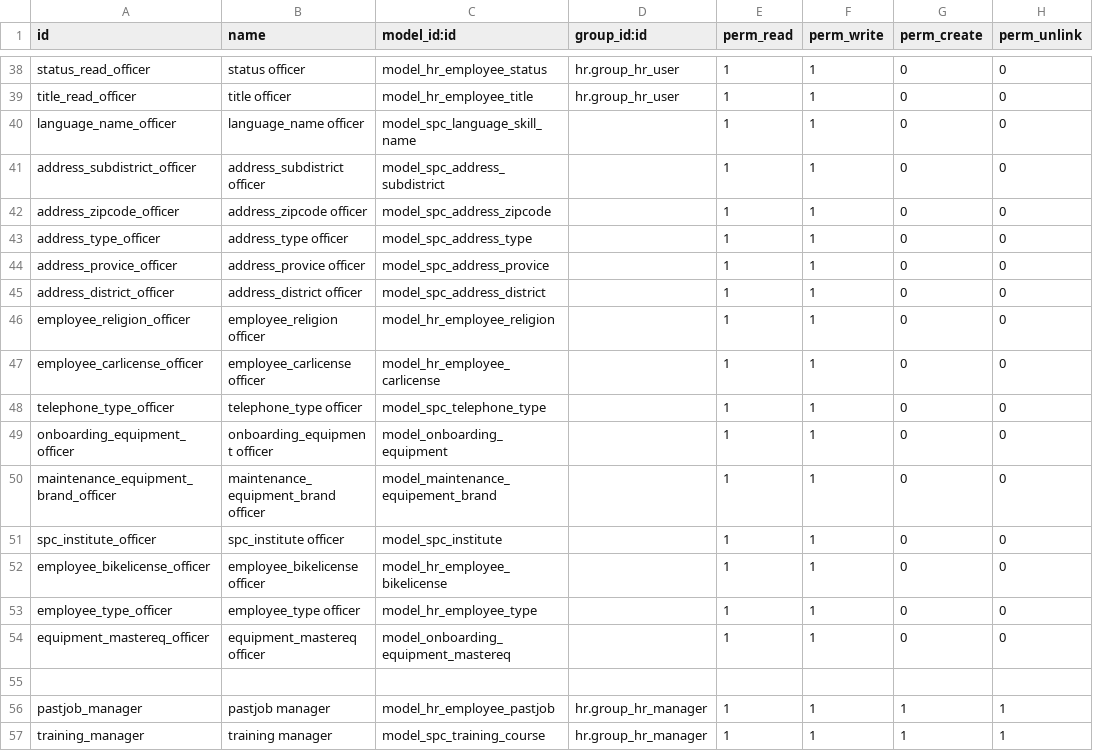
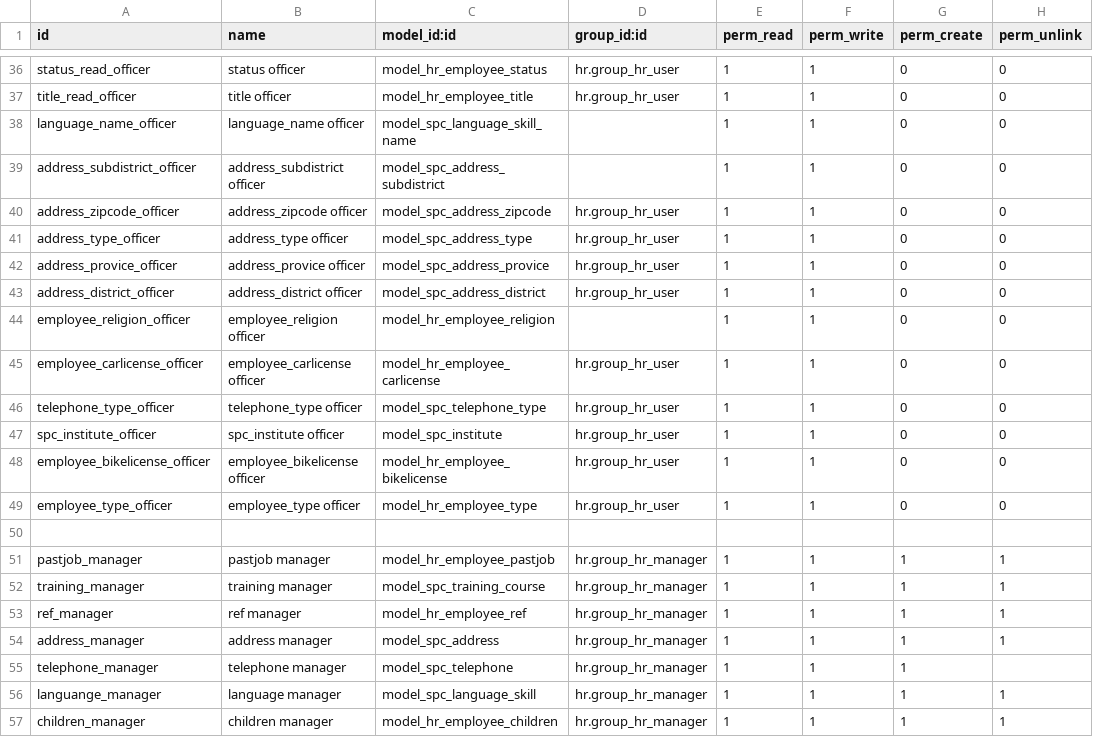
Before and after one commit to Pichchan9k/spc_addons, a CSV file: spc_employee/security/ir.model.access.csv, drawn as a sheet; only a part is shown, gaps mark what is left out; the shorter side is filled out with more unchanged rows; the diff covers the shown part only.

```diff
--- a/spc_employee/security/ir.model.access.csv
+++ b/spc_employee/security/ir.model.access.csv
@@ -41,15 +39,12 @@ language_name_officer,language_name officer,model_spc_language_skill_name,,1,1,0
 address_subdistrict_officer,address_subdistrict officer,model_spc_address_subdistrict,,1,1,0,0
-address_zipcode_officer,address_zipcode officer,model_spc_address_zipcode,,1,1,0,0
-address_type_officer,address_type officer,model_spc_address_type,,1,1,0,0
-address_provice_officer,address_provice officer,model_spc_address_provice,,1,1,0,0
-address_district_officer,address_district officer,model_spc_address_district,,1,1,0,0
+address_zipcode_officer,address_zipcode officer,model_spc_address_zipcode,hr.group_hr_user,1,1,0,0
+address_type_officer,address_type officer,model_spc_address_type,hr.group_hr_user,1,1,0,0
+address_provice_officer,address_provice officer,model_spc_address_provice,hr.group_hr_user,1,1,0,0
+address_district_officer,address_district officer,model_spc_address_district,hr.group_hr_user,1,1,0,0
 employee_religion_officer,employee_religion officer,model_hr_employee_religion,,1,1,0,0
-employee_carlicense_officer,employee_carlicense officer,model_hr_employee_carlicense,,1,1,0,0
-telephone_type_officer,telephone_type officer,model_spc_telephone_type,,1,1,0,0
-onboarding_equipment_officer,onboarding_equipment officer,model_onboarding_equipment,,1,1,0,0
-maintenance_equipment_brand_officer,maintenance_equipment_brand officer,model_maintenance_equipement_brand,,1,1,0,0
-spc_institute_officer,spc_institute officer,model_spc_institute,,1,1,0,0
-employee_bikelicense_officer,employee_bikelicense officer,model_hr_employee_bikelicense,,1,1,0,0
-employee_type_officer,employee_type officer,model_hr_employee_type,,1,1,0,0
-equipment_mastereq_officer,equipment_mastereq officer,model_onboarding_equipment_mastereq,,1,1,0,0
+employee_carlicense_officer,employee_carlicense officer,model_hr_employee_carlicense,hr.group_hr_user,1,1,0,0
+telephone_type_officer,telephone_type officer,model_spc_telephone_type,hr.group_hr_user,1,1,0,0
+spc_institute_officer,spc_institute officer,model_spc_institute,hr.group_hr_user,1,1,0,0
+employee_bikelicense_officer,employee_bikelicense officer,model_hr_employee_bikelicense,hr.group_hr_user,1,1,0,0
+employee_type_officer,employee_type officer,model_hr_employee_type,hr.group_hr_user,1,1,0,0
 
```
Also changed, not shown: 5 removed rows and 19 edited cells elsewhere in this file, 1 other file.
